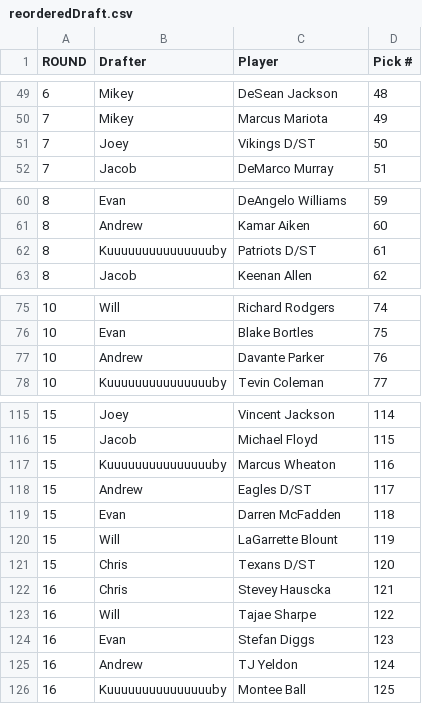
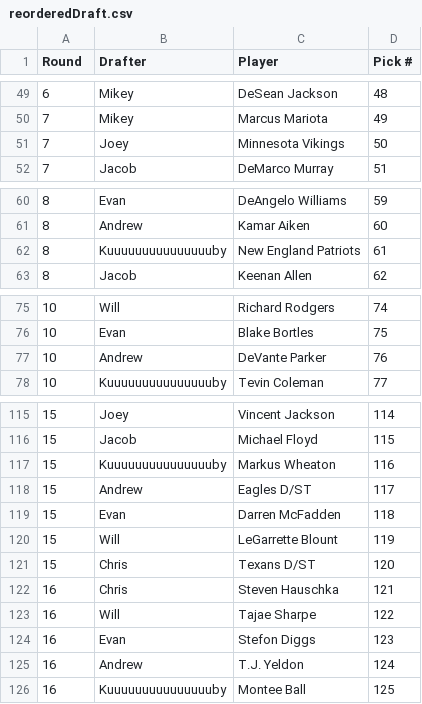
Before and after one commit to EvanOman/FantasyFootball2016, a CSV file: reorderedDraft.csv, drawn as a sheet; only a part is shown, gaps mark what is left out; the diff covers the shown part only.

```diff
--- a/reorderedDraft.csv
+++ b/reorderedDraft.csv
@@ -1 +1 @@
-"ROUND","Drafter","Player","Pick #"
+"Round","Drafter","Player","Pick #"
@@ -50,3 +50,3 @@
 7,"Mikey","Marcus Mariota",49
-7,"Joey","Vikings D/ST",50
+7,"Joey","Minnesota Vikings",50
 7,"Jacob","DeMarco Murray",51
@@ -61,3 +61,3 @@
 8,"Andrew","Kamar Aiken",60
-8,"Kuuuuuuuuuuuuuuuby","Patriots D/ST",61
+8,"Kuuuuuuuuuuuuuuuby","New England Patriots",61
 8,"Jacob","Keenan Allen",62
@@ -76,3 +76,3 @@
 10,"Evan","Blake Bortles",75
-10,"Andrew","Davante Parker",76
+10,"Andrew","DeVante Parker",76
 10,"Kuuuuuuuuuuuuuuuby","Tevin Coleman",77
@@ -116,11 +116,11 @@
 15,"Jacob","Michael Floyd",115
-15,"Kuuuuuuuuuuuuuuuby","Marcus Wheaton",116
+15,"Kuuuuuuuuuuuuuuuby","Markus Wheaton",116
 15,"Andrew","Eagles D/ST",117
 15,"Evan","Darren McFadden",118
-15,"Will","LaGarrette Blount",119
+15,"Will","LeGarrette Blount",119
 15,"Chris","Texans D/ST",120
-16,"Chris","Stevey Hauscka",121
+16,"Chris","Steven Hauschka",121
 16,"Will","Tajae Sharpe",122
-16,"Evan","Stefan Diggs",123
-16,"Andrew","TJ Yeldon",124
+16,"Evan","Stefon Diggs",123
+16,"Andrew","T.J. Yeldon",124
 16,"Kuuuuuuuuuuuuuuuby","Montee Ball",125
```
Also changed, not shown: 12 edited cells elsewhere in this file, Draft.csv, 4 other files.
